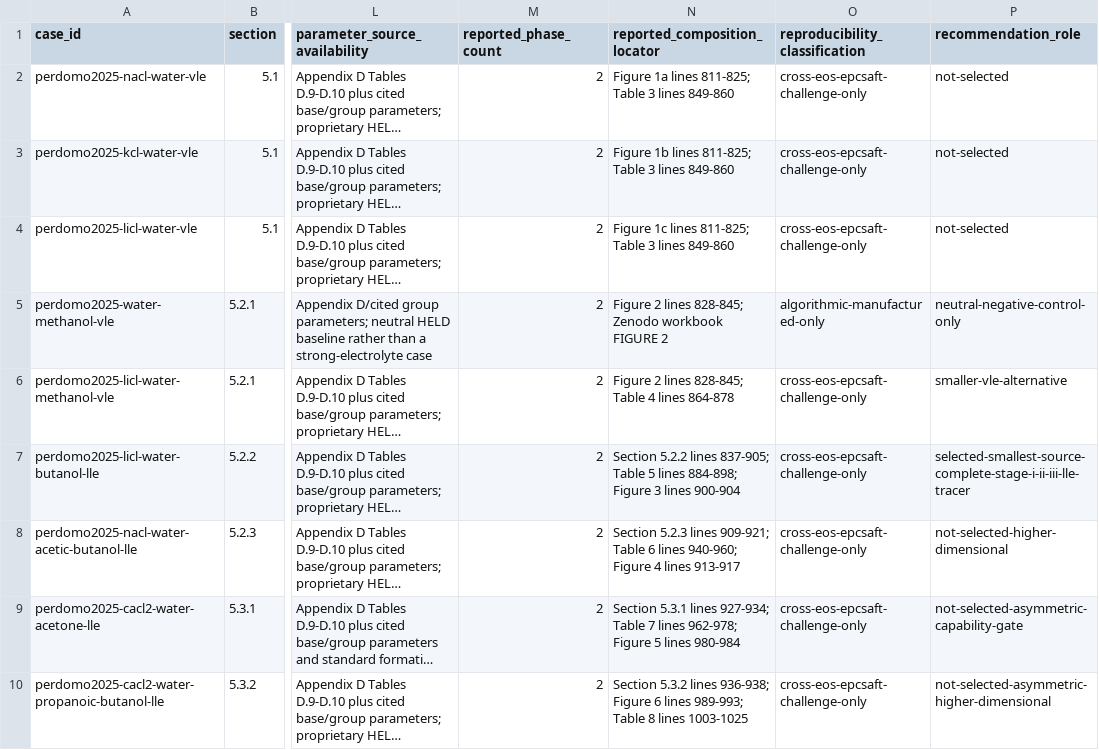
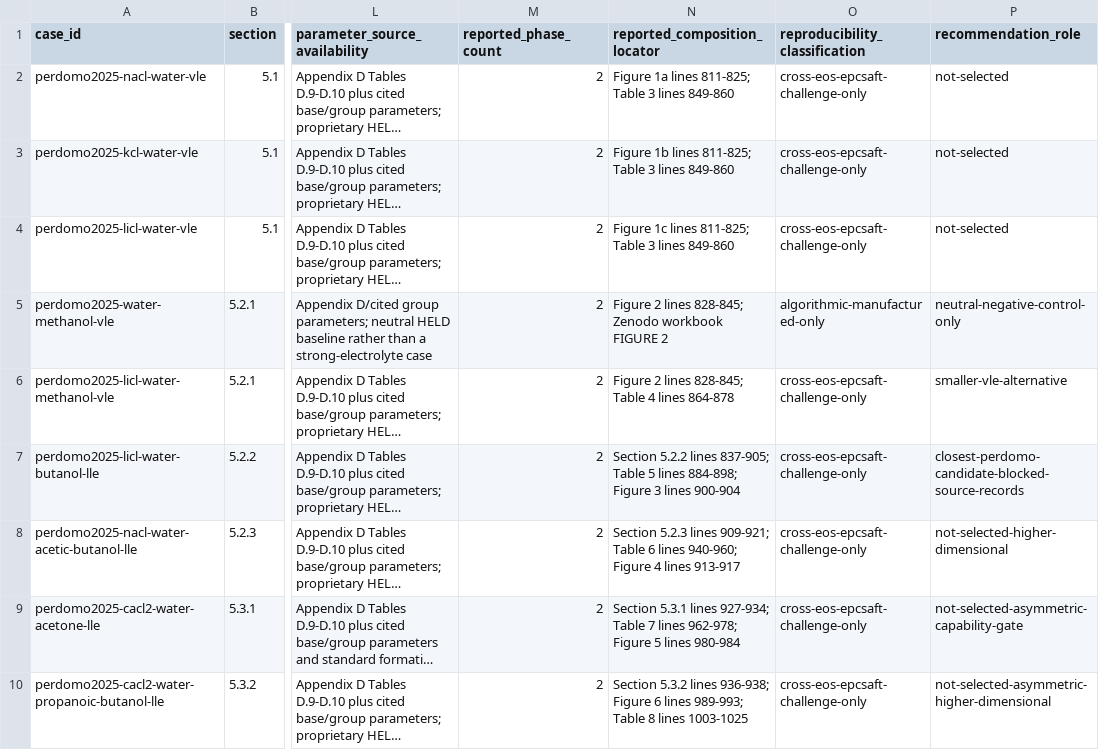
Before and after one commit to ePC-SAFT/ePC-SAFT-validation, a CSV file: data/perdomo-2025-held2-case-ledger.csv, drawn as a sheet; only a part is shown, gaps mark what is left out; long unchanged cells end in …; the diff names each change by its address in the sheet, - before the commit and + after, or states it on an @@ line.

Commit message:
data: screen D-026 two-liquid source cases

```diff
--- a/data/perdomo-2025-held2-case-ledger.csv
+++ b/data/perdomo-2025-held2-case-ledger.csv
-P7 (recommendation_role): selected-smallest-source-complete-stage-i-ii-iii-lle-tracer
+P7 (recommendation_role): closest-perdomo-candidate-blocked-source-records
```
Also changed, not shown: 7 other files.
